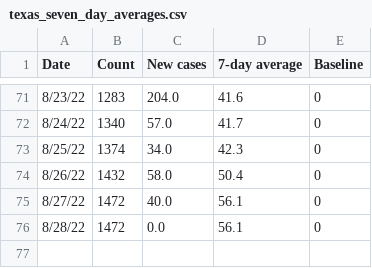
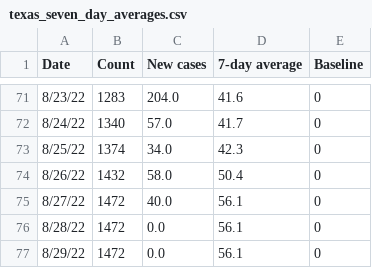
Before and after one commit to ryan-serpico/us-tx-monkeypox-tracker, a CSV file: data/texas_seven_day_averages.csv, drawn as a sheet; only a part is shown, gaps mark what is left out.

Commit message:
Latest data: Mon Aug 29 19:16:42 UTC 2022

```diff
--- a/data/texas_seven_day_averages.csv
+++ b/data/texas_seven_day_averages.csv
@@ -76 +76,2 @@ Date,Count,New cases,7-day average,Baseline
 8/28/22,1472,0.0,56.1,0
+8/29/22,1472,0.0,56.1,0
```
Also changed, not shown: data/bexar_log.csv, data/texas_data.csv, 2 other files.
